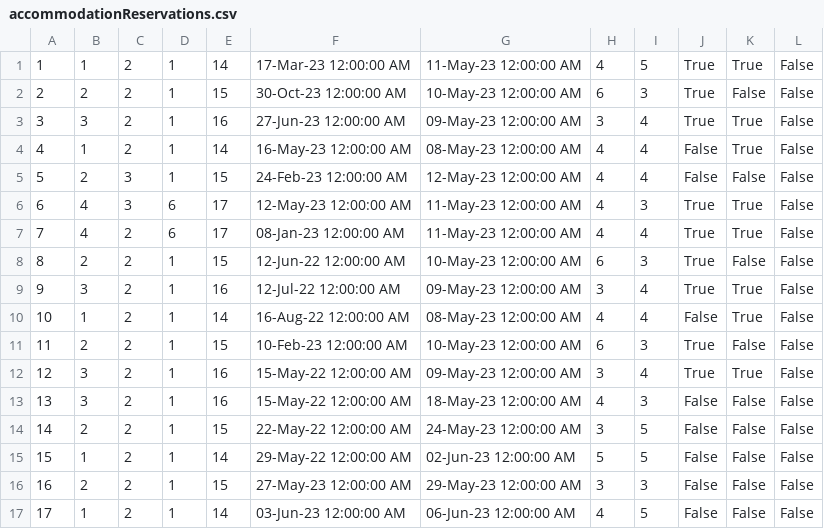
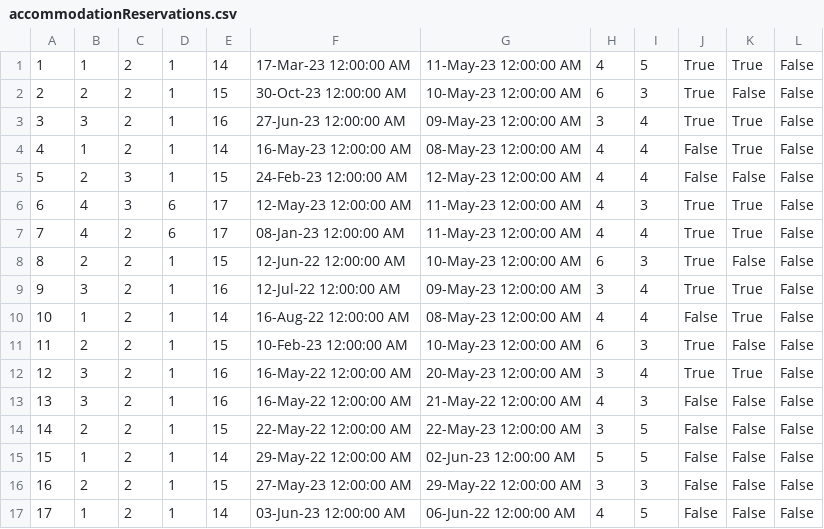
Before and after one commit to ivanailijin/SIMS-Project-team-C, a CSV file: TravelService/TravelService/Resources/Data/accommodationReservations.csv, drawn as a sheet.

```diff
--- a/TravelService/TravelService/Resources/Data/accommodationReservations.csv
+++ b/TravelService/TravelService/Resources/Data/accommodationReservations.csv
@@ -11,7 +11,7 @@
 11|2|2|1|15|10-Feb-23 12:00:00 AM|10-May-23 12:00:00 AM|6|3|True|False|False
-12|3|2|1|16|15-May-22 12:00:00 AM|09-May-23 12:00:00 AM|3|4|True|True|False
-13|3|2|1|16|15-May-22 12:00:00 AM|18-May-23 12:00:00 AM|4|3|False|False|False
-14|2|2|1|15|22-May-22 12:00:00 AM|24-May-23 12:00:00 AM|3|5|False|False|False
+12|3|2|1|16|16-May-22 12:00:00 AM|20-May-23 12:00:00 AM|3|4|True|True|False
+13|3|2|1|16|16-May-22 12:00:00 AM|21-May-22 12:00:00 AM|4|3|False|False|False
+14|2|2|1|15|22-May-22 12:00:00 AM|22-May-23 12:00:00 AM|3|5|False|False|False
 15|1|2|1|14|29-May-22 12:00:00 AM|02-Jun-23 12:00:00 AM|5|5|False|False|False
-16|2|2|1|15|27-May-23 12:00:00 AM|29-May-23 12:00:00 AM|3|3|False|False|False
-17|1|2|1|14|03-Jun-23 12:00:00 AM|06-Jun-23 12:00:00 AM|4|5|False|False|False
+16|2|2|1|15|27-May-23 12:00:00 AM|29-May-22 12:00:00 AM|3|3|False|False|False
+17|1|2|1|14|03-Jun-23 12:00:00 AM|06-Jun-22 12:00:00 AM|4|5|False|False|False
```
Also changed, not shown: TravelService/TravelService/Resources/Data/owners.csv, 2 other files.
